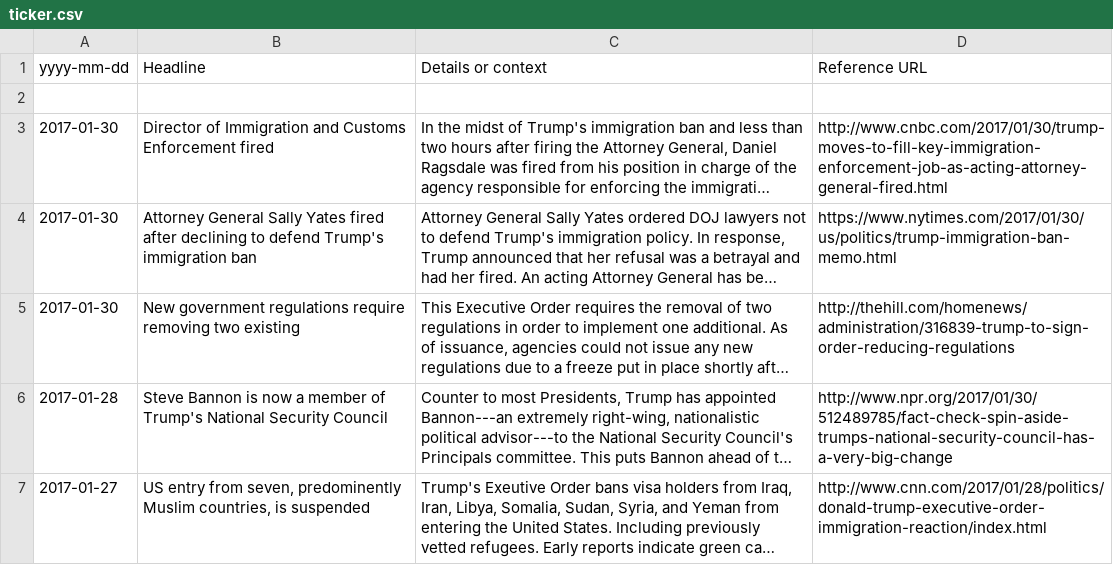
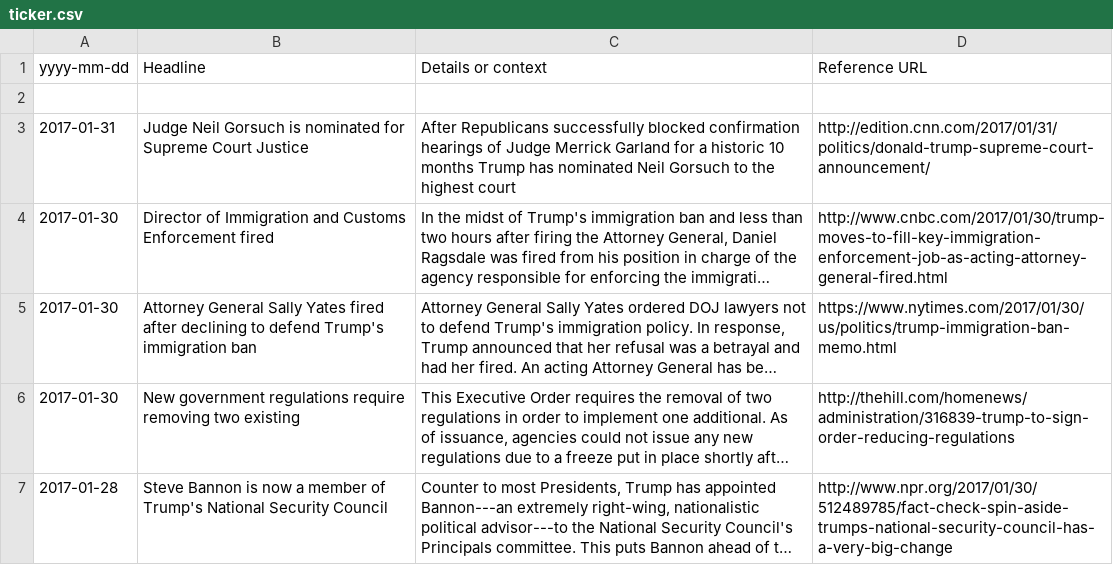
Before and after one commit to tddewey/trumpticker, a CSV file: ticker.csv, drawn as a sheet; only a part is shown; the shorter side is filled out with more unchanged rows; long unchanged cells end in …; the diff names each change by its address in the sheet, - before the commit and + after, or states it on an @@ line.

Commit message:
Added: 2017-01-31 Supreme Court nomination

```diff
--- a/ticker.csv
+++ b/ticker.csv
+row 3: 2017-01-31 | Judge Neil Gorsuch is nominated for Supreme Court Justice | After Republicans successfully blocked confirmation hearings of Judge Merrick Garland for a historic 10 months Trump has nominated Neil Gorsuch to the highest court | http://edition.cnn.com/2017/01/31/politics/donald-trump-supreme-court-announcement/
```
